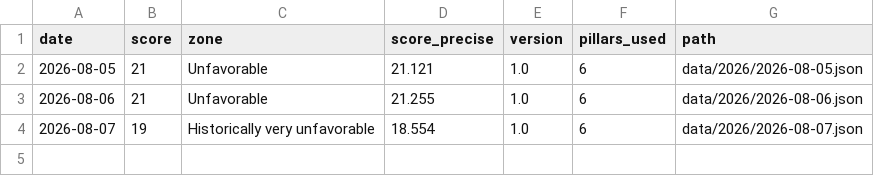
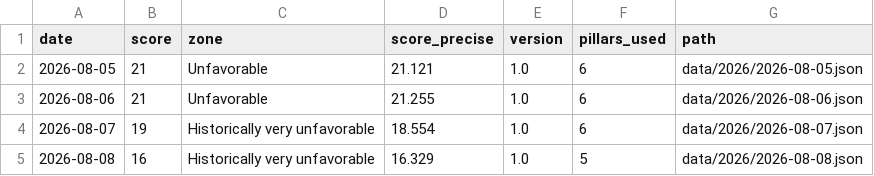
Before and after one commit to thegoldbarometer/data, a CSV file: data/index.csv, drawn as a sheet; the diff names each change by its address in the sheet, - before the commit and + after, or states it on an @@ line.

```diff
--- a/data/index.csv
+++ b/data/index.csv
+row 5: 2026-08-08 | 16 | Historically very unfavorable | 16.329 | 1.0 | 5 | data/2026/2026-08-08.json
```
Also changed, not shown: 1 other file.
